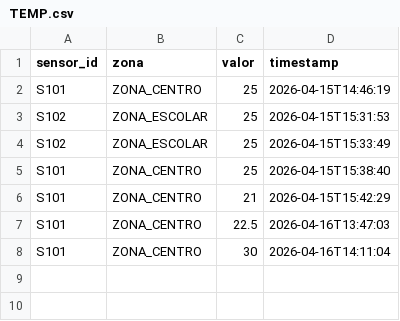
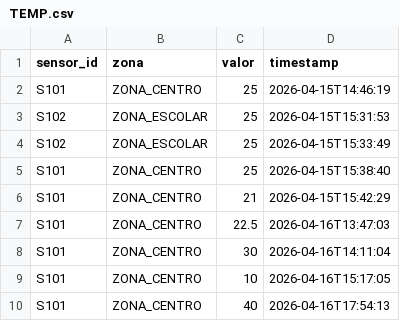
Before and after one commit to todfilipe/TP1-SISTEMAS-DISTRIBUIDOS, a CSV file: data/TEMP.csv, drawn as a sheet; the diff names each change by its address in the sheet, - before the commit and + after, or states it on an @@ line.

```diff
--- a/data/TEMP.csv
+++ b/data/TEMP.csv
+row 9: S101 | ZONA_CENTRO | 10 | 2026-04-16T15:17:05
+row 10: S101 | ZONA_CENTRO | 40 | 2026-04-16T17:54:13
```
Also changed, not shown: Gateway/sensors.csv, 11 other files.
